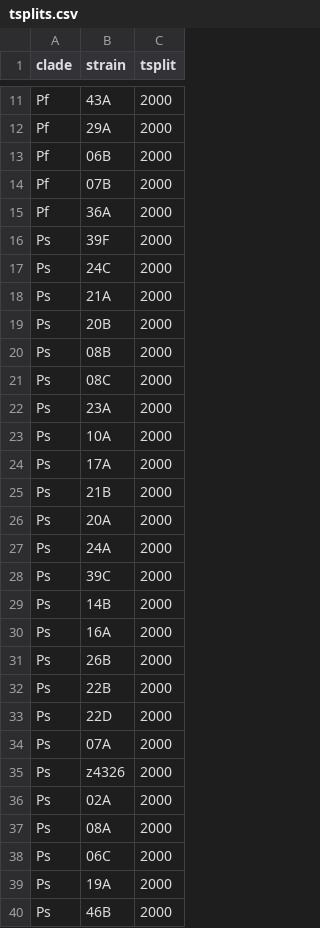
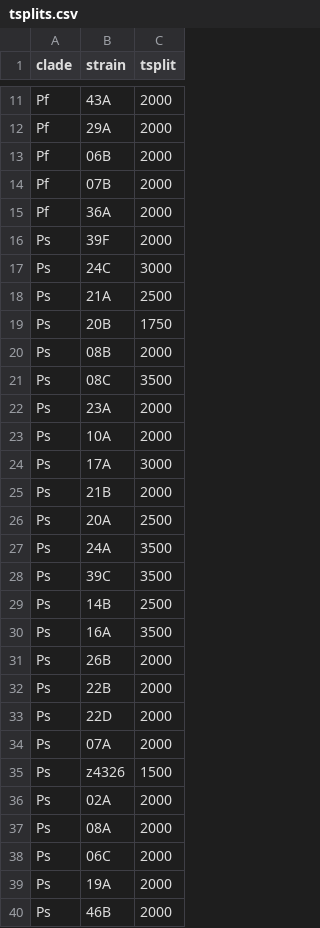
Before and after one commit to phumph/competitive_hierarchies, a CSV file: analysis/data/tsplits.csv, drawn as a sheet; only a part is shown, gaps mark what is left out.

```diff
--- a/analysis/data/tsplits.csv
+++ b/analysis/data/tsplits.csv
@@ -16,16 +16,16 @@ Pf,36A,2000
 Ps,39F,2000
-Ps,24C,2000
-Ps,21A,2000
-Ps,20B,2000
+Ps,24C,3000
+Ps,21A,2500
+Ps,20B,1750
 Ps,08B,2000
-Ps,08C,2000
+Ps,08C,3500
 Ps,23A,2000
 Ps,10A,2000
-Ps,17A,2000
+Ps,17A,3000
 Ps,21B,2000
-Ps,20A,2000
-Ps,24A,2000
-Ps,39C,2000
-Ps,14B,2000
-Ps,16A,2000
+Ps,20A,2500
+Ps,24A,3500
+Ps,39C,3500
+Ps,14B,2500
+Ps,16A,3500
 Ps,26B,2000
@@ -34,3 +34,3 @@ Ps,22D,2000
 Ps,07A,2000
-Ps,z4326,2000
+Ps,z4326,1500
 Ps,02A,2000
```
Also changed, not shown: 51 other files.
